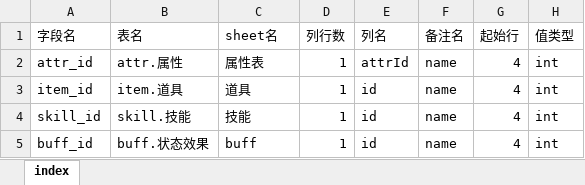
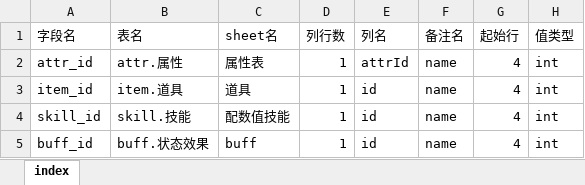
Before and after one commit to hataksumo/UIDesigner, an Excel workbook: ExcelToLua/Index/INDEX.xlsx, sheet index, drawn as a sheet; values as stored, in another font and other column widths than the file's, no borders; the diff names each change by its address in the sheet, - before the commit and + after, or states it on an @@ line.

```diff
--- a/ExcelToLua/Index/INDEX.xlsx (sheet index)
+++ b/ExcelToLua/Index/INDEX.xlsx (sheet index)
-C4 (sheet名): 技能
+C4 (sheet名): 配数值技能
```
Also changed, not shown: Excel/skill.技能.xlsx, 1 other file.
